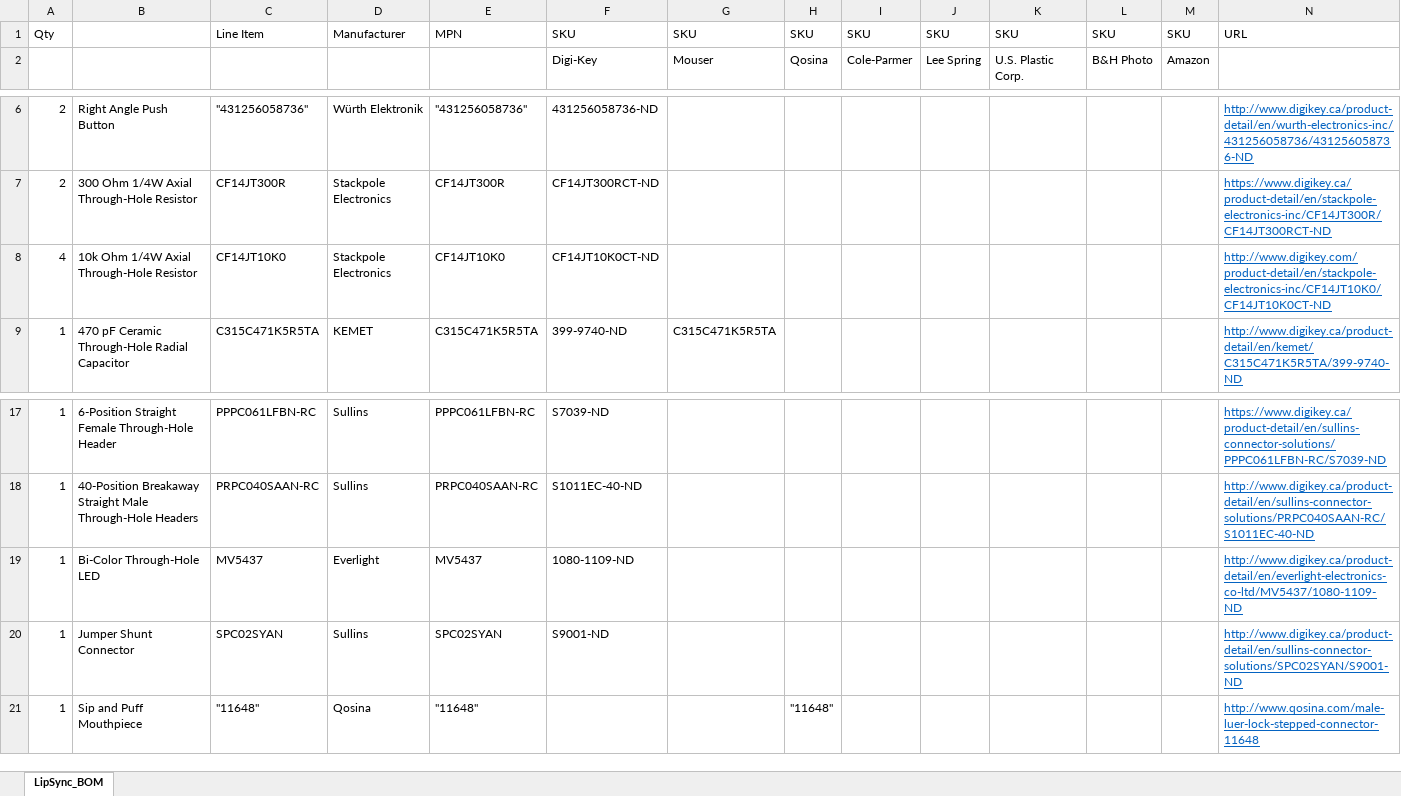
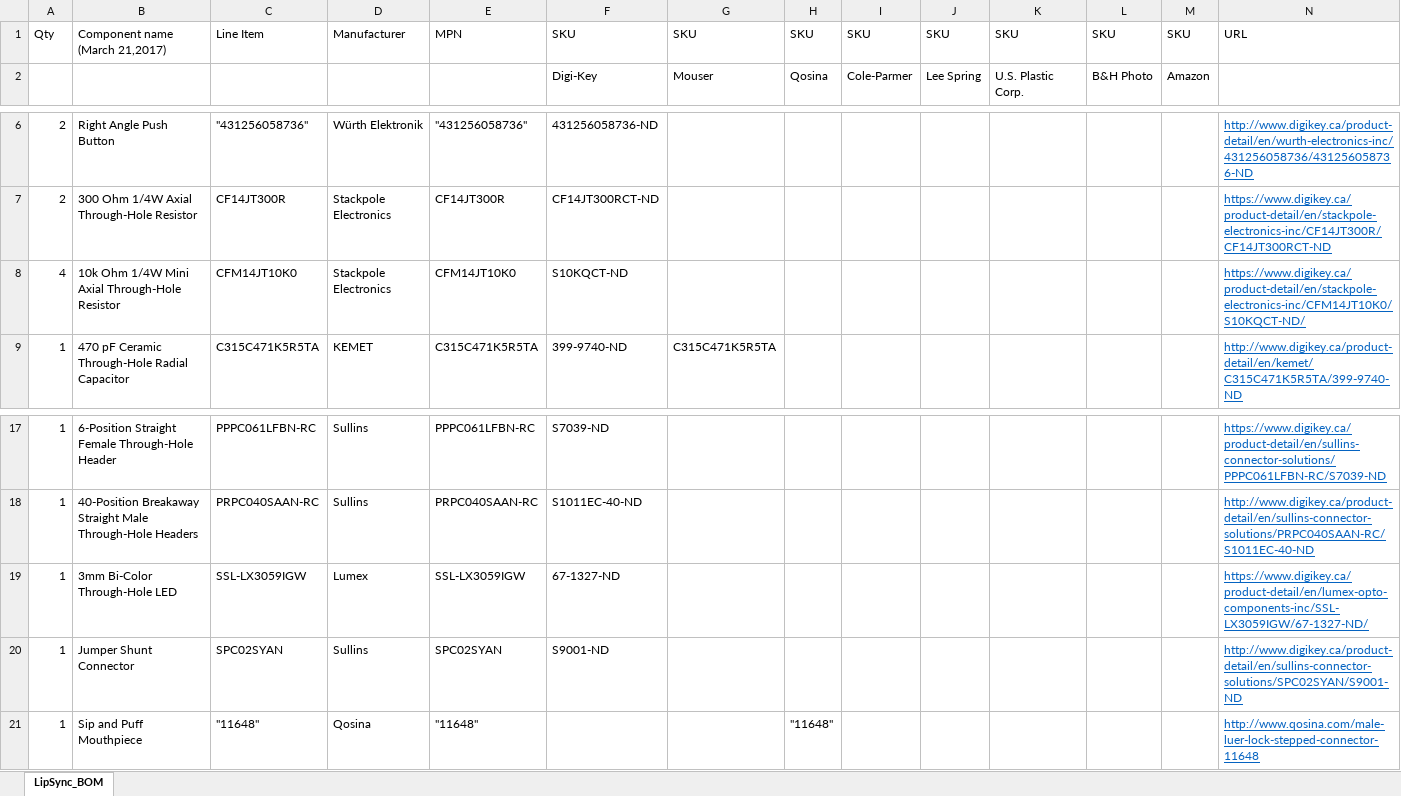
Before and after one commit to makersmakingchange/LipSync-Classic, an Excel workbook: LipSync_BOM.xlsx, sheet LipSync_BOM, drawn as a sheet; only a part is shown, gaps mark what is left out; values as stored, in another font and other column widths than the file's, no borders; removed rows and columns are numbered as before the commit, all else as after; the diff names each change by its address in the sheet, - before the commit and + after, or states it on an @@ line.

Commit message:
Updated parts list

```diff
--- a/LipSync_BOM.xlsx (sheet LipSync_BOM)
+++ b/LipSync_BOM.xlsx (sheet LipSync_BOM)
-B1: (empty)
+B1: Component name (March 21,2017)
-B8: 10k Ohm 1/4W Axial Through-Hole Resistor
+B8: 10k Ohm 1/4W Mini Axial Through-Hole Resistor
-C8: CF14JT10K0
+C8: CFM14JT10K0
-E8: CF14JT10K0
+E8: CFM14JT10K0
-F8: CF14JT10K0CT-ND
+F8: S10KQCT-ND
-N8: http://www.digikey.com/product-detail/en/stackpole-electronics-inc/CF14JT10K0/CF14JT10K0CT-ND
+N8: https://www.digikey.ca/product-detail/en/stackpole-electronics-inc/CFM14JT10K0/S10KQCT-ND/
-row 19: 1 | Bi-Color Through-Hole LED | MV5437 | Everlight | MV5437 | 1080-1109-ND |  |  |  |  |  |  |  | http://www.digikey.ca/product-detail/en/everlight-electronics-co-ltd/MV5437/1080-1109-ND
+row 19: 1 | 3mm Bi-Color Through-Hole LED | SSL-LX3059IGW | Lumex | SSL-LX3059IGW | 67-1327-ND |  |  |  |  |  |  |  | https://www.digikey.ca/product-detail/en/lumex-opto-components-inc/SSL-LX3059IGW/67-1327-ND/
```
Also changed, not shown: 1 other file.
